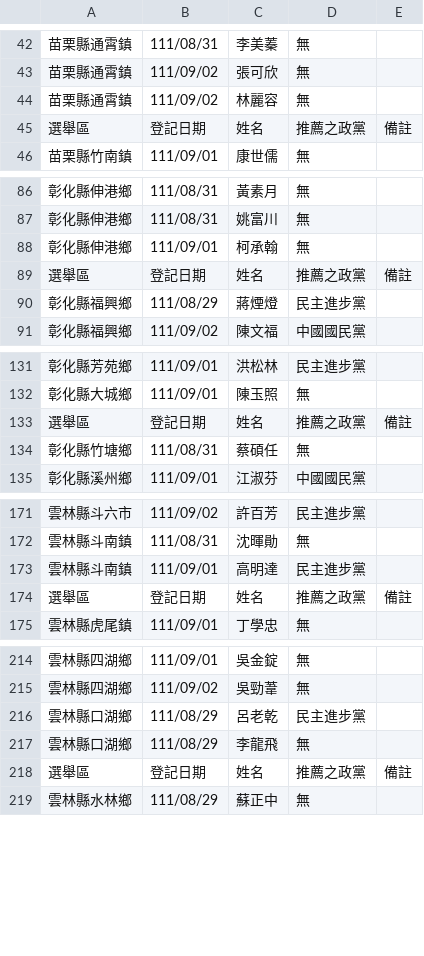
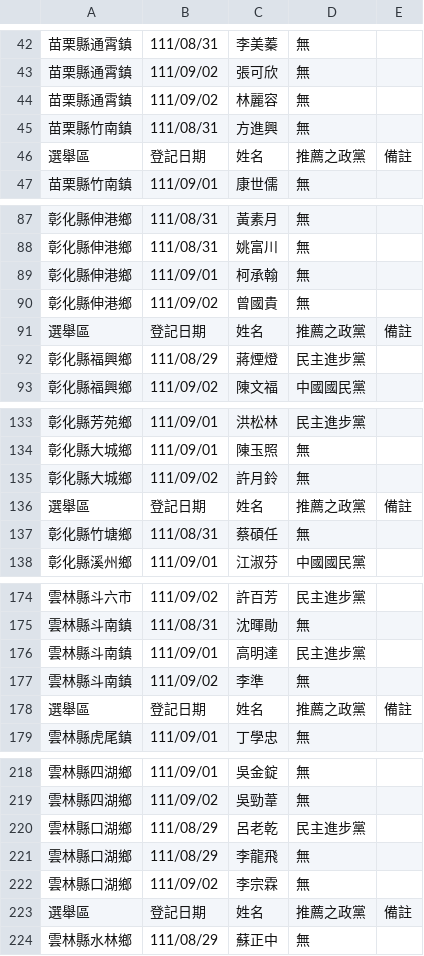
Before and after one commit to kiang/vote2022, a CSV file: raw/list/csv/5_2-111年鄉鎮市長選舉候選人登記彙總表.csv, drawn as a sheet; only a part is shown, gaps mark what is left out; the diff covers the shown part only; the diff names each change by its address in the sheet, - before the commit and + after, or states it on an @@ line.

```diff
--- a/raw/list/csv/5_2-111年鄉鎮市長選舉候選人登記彙總表.csv
+++ b/raw/list/csv/5_2-111年鄉鎮市長選舉候選人登記彙總表.csv
+row 45: 苗栗縣竹南鎮 | 111/08/31 | 方進興 | 無
+row 90: 彰化縣伸港鄉 | 111/09/02 | 曾國貴 | 無
+row 135: 彰化縣大城鄉 | 111/09/02 | 許月鈴 | 無
+row 177: 雲林縣斗南鎮 | 111/09/02 | 李準 | 無
+row 222: 雲林縣口湖鄉 | 111/09/02 | 李宗霖 | 無
```
Also changed, not shown: 7 added rows elsewhere in this file, raw/list/csv/4_2-111年縣市議員選舉候選人登記彙總表.csv, raw/list/csv/8_2-111年直轄市山地原住民區民代表選舉候選人登記彙總表.csv, 2 other files.
